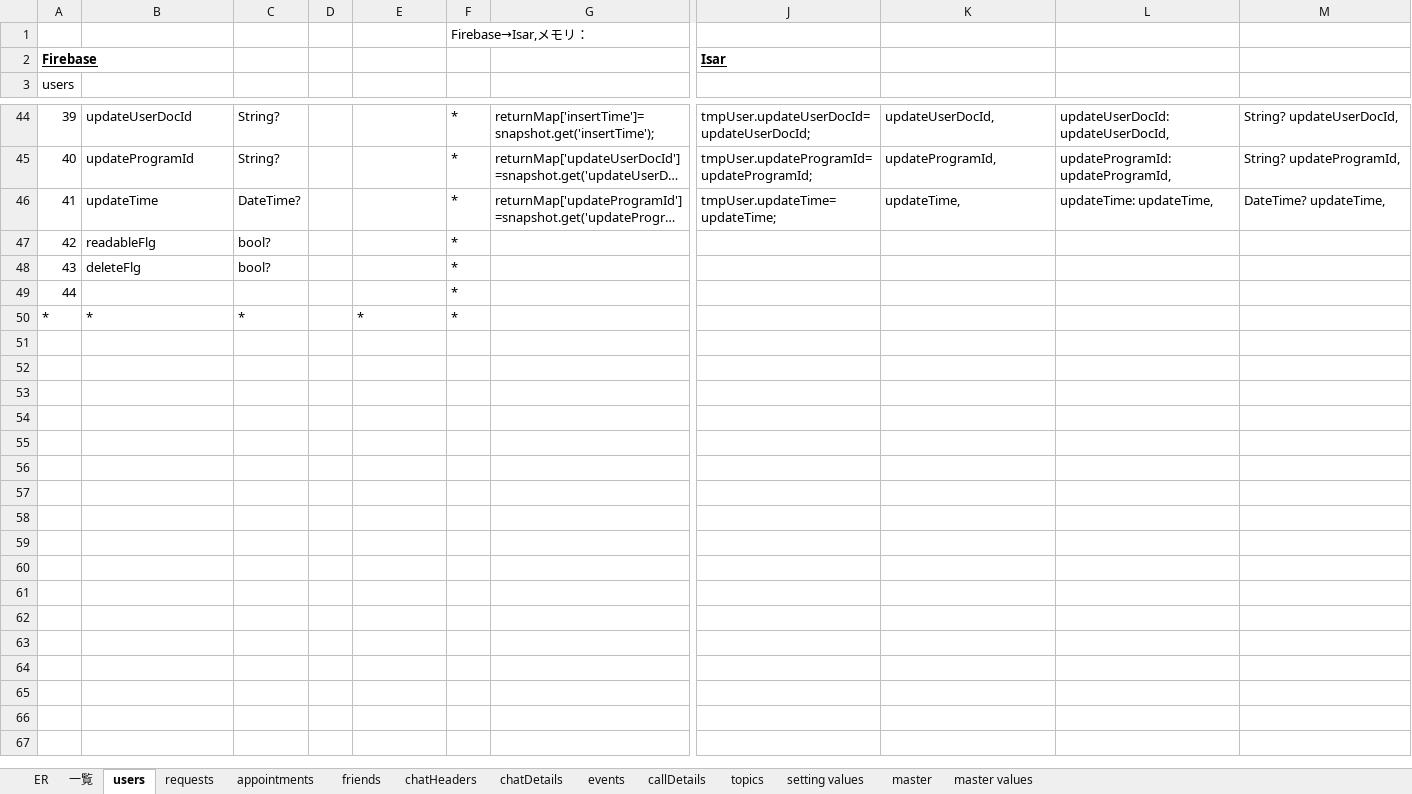
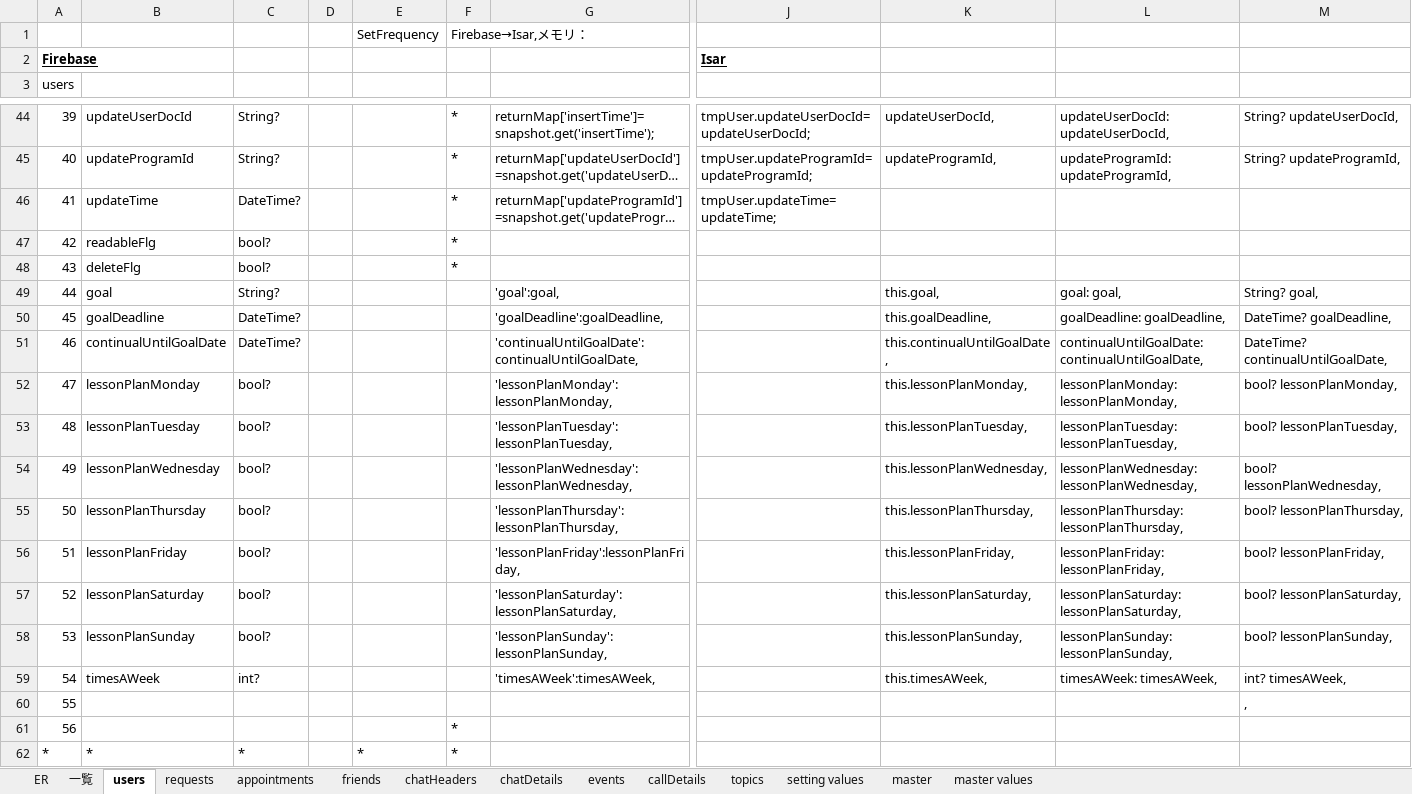
Before and after one commit to teamCairo/convas, an Excel workbook: zz_document/project_Parfait/4_1_エンティティ設計_ver.0.1.xlsx, sheet users, drawn as a sheet; only a part is shown, gaps mark what is left out; long unchanged cells end in …; values as stored, in another font and other column widths than the file's, no borders; addresses are those after the commit; rows hold the shown columns only; the diff names each change by its address in the sheet, - before the commit and + after, or states it on an @@ line.

```diff
--- a/zz_document/project_Parfait/4_1_エンティティ設計_ver.0.1.xlsx (sheet users)
+++ b/zz_document/project_Parfait/4_1_エンティティ設計_ver.0.1.xlsx (sheet users)
-E1: (empty)
+E1: SetFrequency
-K46: updateTime,
+K46: (empty)
-L46: updateTime: updateTime,
+L46: (empty)
-M46: DateTime? updateTime,
+M46: (empty)
+row 49: 44 | goal | String? |  |  |  | 'goal':goal, |  | this.goal, | goal: goal, | String? goal,
+row 50: 45 | goalDeadline | DateTime? |  |  |  | 'goalDeadline':goalDeadline, |  | this.goalDeadline, | goalDeadline: goalDeadline, | DateTime? goalDeadline,
+row 51: 46 | continualUntilGoalDate | DateTime? |  |  |  | 'continualUntilGoalDate':continualUntilGoalDate, |  | this.continualUntilGoalDate, | continualUntilGoalDate: continualUntilGoalDate, | DateTime? continualUntilGoalDate,
+row 52: 47 | lessonPlanMonday | bool? |  |  |  | 'lessonPlanMonday':lessonPlanMonday, |  | this.lessonPlanMonday, | lessonPlanMonday: lessonPlanMonday, | bool? lessonPlanMonday,
+row 53: 48 | lessonPlanTuesday | bool? |  |  |  | 'lessonPlanTuesday':lessonPlanTuesday, |  | this.lessonPlanTuesday, | lessonPlanTuesday: lessonPlanTuesday, | bool? lessonPlanTuesday,
+row 54: 49 | lessonPlanWednesday | bool? |  |  |  | 'lessonPlanWednesday':lessonPlanWednesday, |  | this.lessonPlanWednesday, | lessonPlanWednesday: lessonPlanWednesday, | bool? lessonPlanWednesday,
+row 55: 50 | lessonPlanThursday | bool? |  |  |  | 'lessonPlanThursday':lessonPlanThursday, |  | this.lessonPlanThursday, | lessonPlanThursday: lessonPlanThursday, | bool? lessonPlanThursday,
+row 56: 51 | lessonPlanFriday | bool? |  |  |  | 'lessonPlanFriday':lessonPlanFriday, |  | this.lessonPlanFriday, | lessonPlanFriday: lessonPlanFriday, | bool? lessonPlanFriday,
+row 57: 52 | lessonPlanSaturday | bool? |  |  |  | 'lessonPlanSaturday':lessonPlanSaturday, |  | this.lessonPlanSaturday, | lessonPlanSaturday: lessonPlanSaturday, | bool? lessonPlanSaturday,
+row 58: 53 | lessonPlanSunday | bool? |  |  |  | 'lessonPlanSunday':lessonPlanSunday, |  | this.lessonPlanSunday, | lessonPlanSunday: lessonPlanSunday, | bool? lessonPlanSunday,
+row 59: 54 | timesAWeek | int? |  |  |  | 'timesAWeek':timesAWeek, |  | this.timesAWeek, | timesAWeek: timesAWeek, | int? timesAWeek,
+row 60: 55 |  |  |  |  |  |  |  |  |  | ,
@@ column A renumbered in row 61 @@
```
Also changed, not shown: zz_document/project_Parfait/3-1-1_機能設計_HowToStudy.xlsx, zz_document/project_Parfait/3_0_概要設計_ver.0.1.xlsx, 8 other files.
